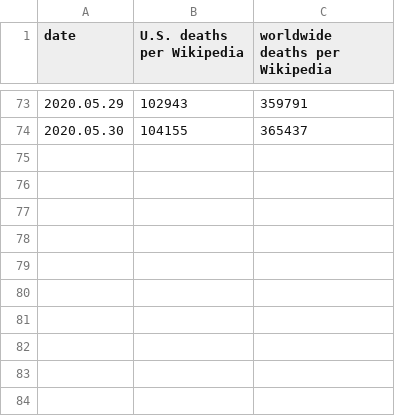
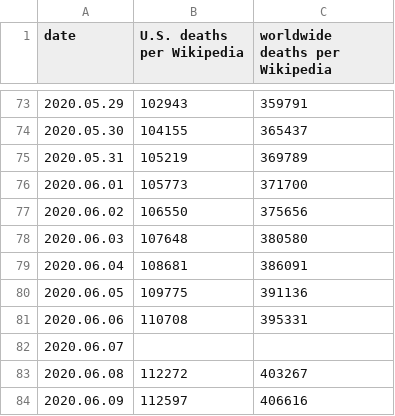
Before and after one commit to macginitie/pyscripts, a CSV file: covid-19.csv, drawn as a sheet; only a part is shown, gaps mark what is left out; the diff names each change by its address in the sheet, - before the commit and + after, or states it on an @@ line.

Commit message:
more ugly hacks in the cfr2.py COVID-19 tracking script

```diff
--- a/covid-19.csv
+++ b/covid-19.csv
+row 75: 2020.05.31 | 105219 | 369789
+row 76: 2020.06.01 | 105773 | 371700
+row 77: 2020.06.02 | 106550 | 375656
+row 78: 2020.06.03 | 107648 | 380580
+row 79: 2020.06.04 | 108681 | 386091
+row 80: 2020.06.05 | 109775 | 391136
+row 81: 2020.06.06 | 110708 | 395331
+row 82: 2020.06.07
+row 83: 2020.06.08 | 112272 | 403267
+row 84: 2020.06.09 | 112597 | 406616
```
Also changed, not shown: 2 other files.
